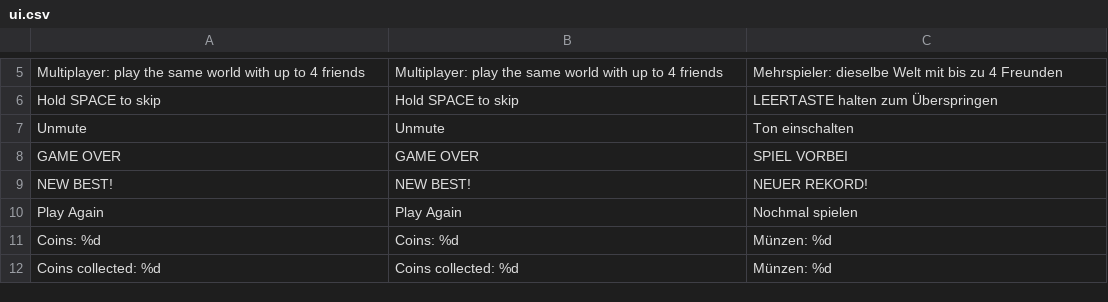
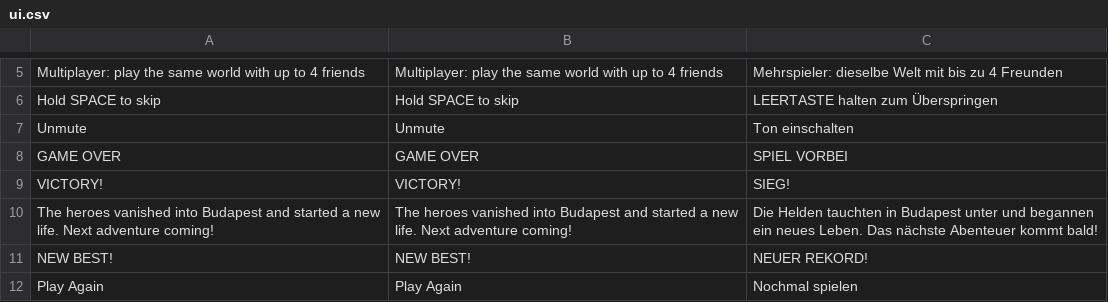
Before and after one commit to korjavin/godot-test1, a CSV file: assets/translations/ui.csv, drawn as a sheet; only a part is shown, gaps mark what is left out; the shorter side is filled out with more unchanged rows; the diff names each change by its address in the sheet, - before the commit and + after, or states it on an @@ line.

```diff
--- a/assets/translations/ui.csv
+++ b/assets/translations/ui.csv
+row 9: VICTORY! | VICTORY! | SIEG!
+row 10: The heroes vanished into Budapest and started a new life. Next adventure coming! | The heroes vanished into Budapest and started a new life. Next adventure coming! | Die Helden tauchten in Budapest unter und begannen ein neues Leben. Das nächste Abenteuer kommt bald!
```
Also changed, not shown: 6 other files.
